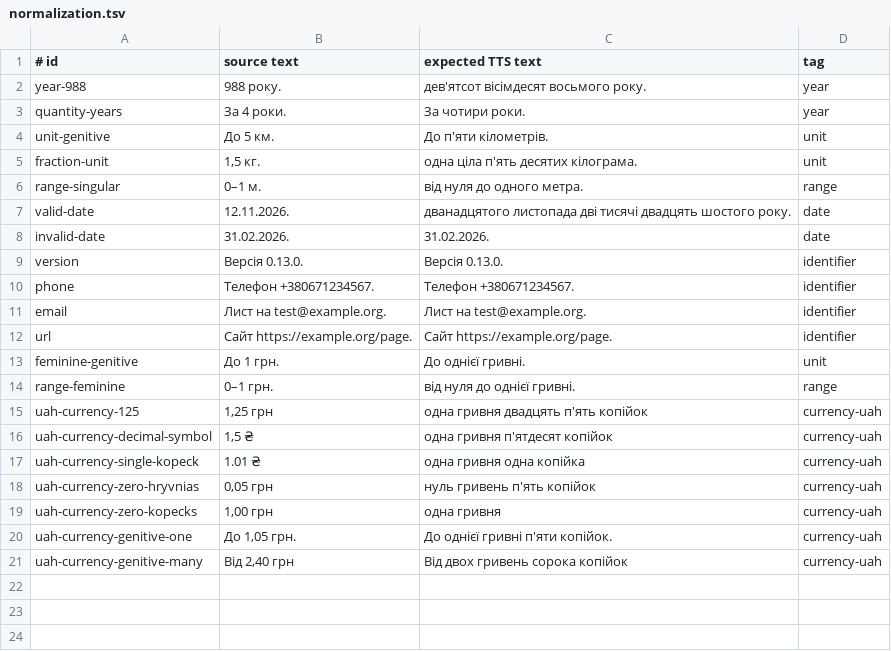
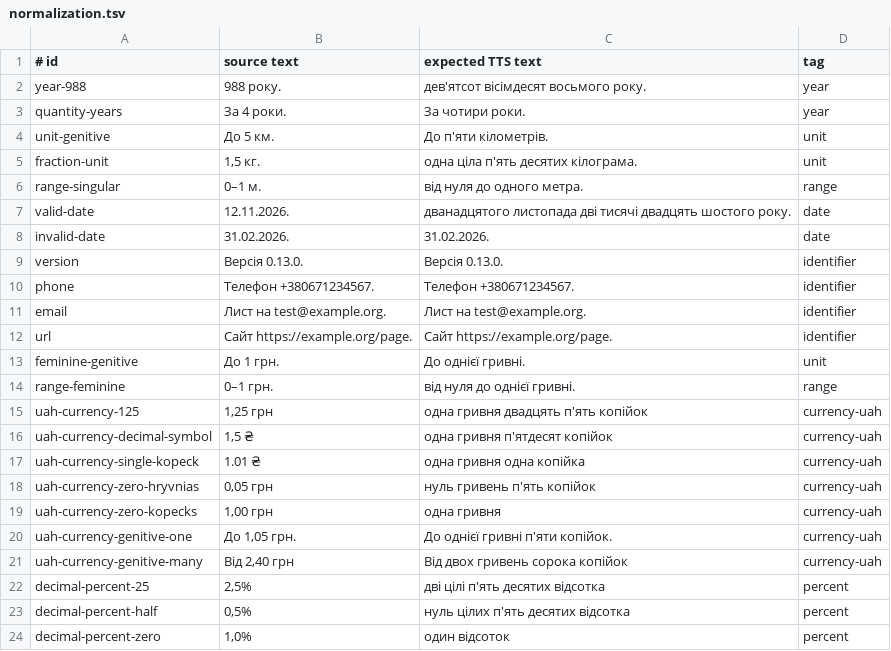
Before and after one commit to MykytaStel/ua-tts-text, a TSV file: evaluation/normalization.tsv, drawn as a sheet.

Commit message:
feat: improve Ukrainian percentage readings

```diff
--- a/evaluation/normalization.tsv
+++ b/evaluation/normalization.tsv
@@ -21 +21,4 @@ uah-currency-genitive-one	До 1,05 грн.	До однієї гривні п'я
 uah-currency-genitive-many	Від 2,40 грн	Від двох гривень сорока копійок	currency-uah
+decimal-percent-25	2,5%	дві цілі п'ять десятих відсотка	percent
+decimal-percent-half	0,5%	нуль цілих п'ять десятих відсотка	percent
+decimal-percent-zero	1,0%	один відсоток	percent
```
Also changed, not shown: 4 other files.
